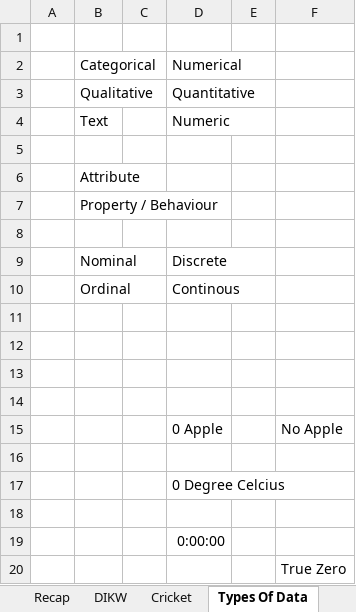
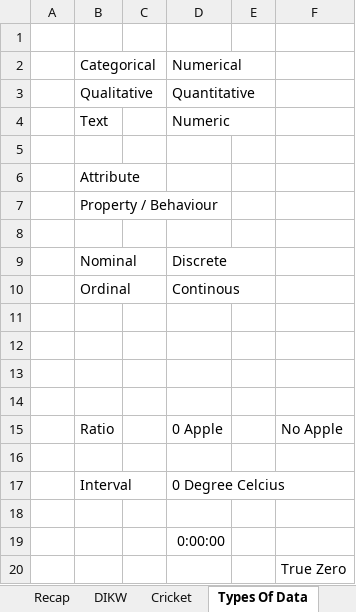
Before and after one commit to starlordali4444/Acciojob-Statistics, an Excel workbook: Batch/18/Day_2.xlsx, sheet Types Of Data, drawn as a sheet; values as stored, in another font and other column widths than the file's, no borders; the diff names each change by its address in the sheet, - before the commit and + after, or states it on an @@ line.

```diff
--- a/Batch/18/Day_2.xlsx (sheet Types Of Data)
+++ b/Batch/18/Day_2.xlsx (sheet Types Of Data)
-B15: (empty)
+B15: Ratio
-B17: (empty)
+B17: Interval
```
Also changed, not shown: _Notes_/Curriculum.xlsx, 8 other files.
